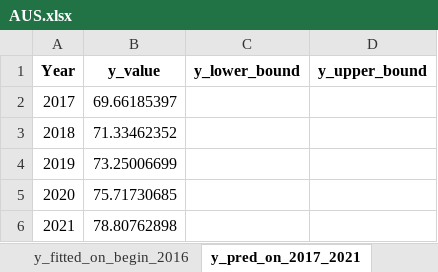
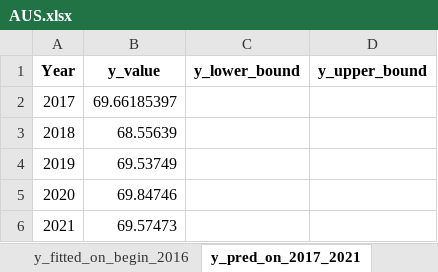
Before and after one commit to HannahFromAland/Accenture4-Evaluating-the-Attractiveness-of-a-Country, an Excel workbook: Result/VAR/Service/AUS.xlsx, sheet y_pred_on_2017_2021, drawn as a sheet; values as stored, in another font and other column widths than the file's, no borders; the diff names each change by its address in the sheet, - before the commit and + after, or states it on an @@ line.

```diff
--- a/Result/VAR/Service/AUS.xlsx (sheet y_pred_on_2017_2021)
+++ b/Result/VAR/Service/AUS.xlsx (sheet y_pred_on_2017_2021)
-B3 (y_value): 71.33462352
+B3 (y_value): 68.55639
-B4 (y_value): 73.25006699
+B4 (y_value): 69.53749
-B5 (y_value): 75.71730685
+B5 (y_value): 69.84746
-B6 (y_value): 78.80762898
+B6 (y_value): 69.57473
```
Also changed, not shown: Result/VAR/Service/CAN.xlsx, Result/VAR/Service/CHN.xlsx.
